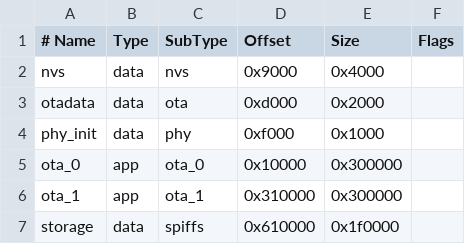
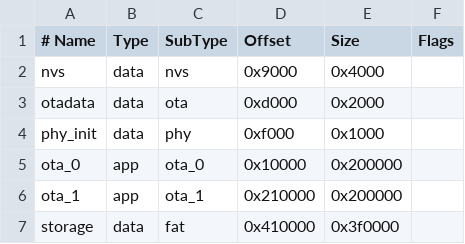
Before and after one commit to plzsayyes3/sticks3-voice-capture, a CSV file: firmware/partitions_ota.csv, drawn as a sheet.

```diff
--- a/firmware/partitions_ota.csv
+++ b/firmware/partitions_ota.csv
@@ -4,4 +4,4 @@ otadata,  data, ota,     0xd000,   0x2000,
 phy_init, data, phy,     0xf000,   0x1000,
-ota_0,    app,  ota_0,   0x10000,  0x300000,
-ota_1,    app,  ota_1,   0x310000, 0x300000,
-storage,  data, spiffs,  0x610000, 0x1f0000,
+ota_0,    app,  ota_0,   0x10000,  0x200000,
+ota_1,    app,  ota_1,   0x210000, 0x200000,
+storage,  data, fat,     0x410000, 0x3f0000,
```
Also changed, not shown: 1 other file.
